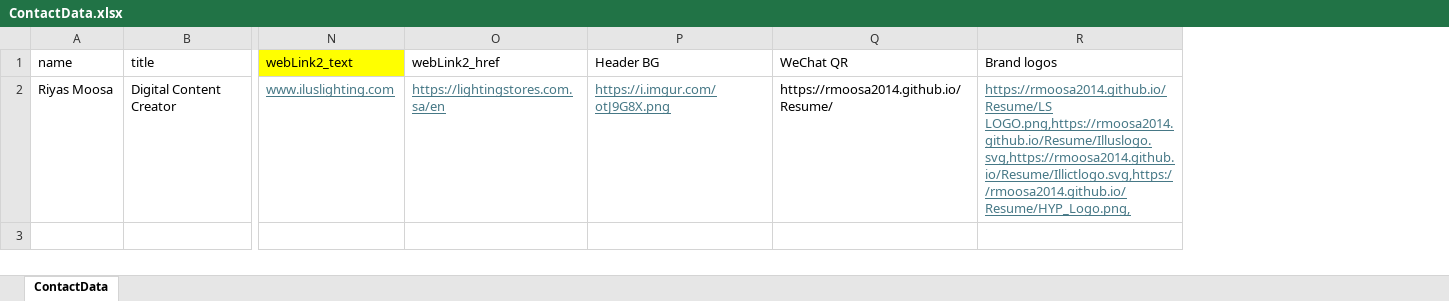
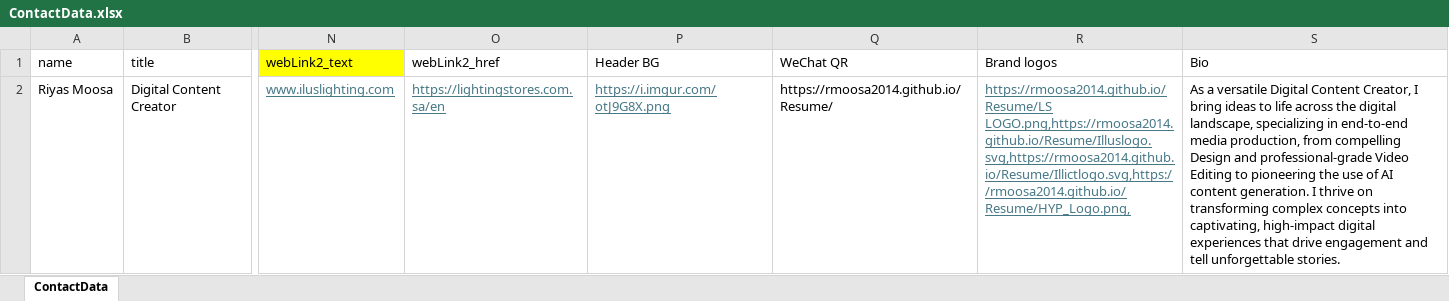
Before and after one commit to Rmoosa2014/Resume, an Excel workbook: ContactData.xlsx, sheet ContactData, drawn as a sheet; only a part is shown, gaps mark what is left out; values as stored, in another font and other column widths than the file's, no borders; the diff names each change by its address in the sheet, - before the commit and + after, or states it on an @@ line.

Commit message:
Add files via upload

```diff
--- a/ContactData.xlsx (sheet ContactData)
+++ b/ContactData.xlsx (sheet ContactData)
+column S (Bio), row 2: As a versatile Digital Content Creator, I bring ideas to life across the digital landscape, specializing in end-to-end media production, from compelling Design and professional-grade Video Editing to pioneering the use of AI content generation. I thrive on transforming complex concepts into captivating, high-impact digital experiences that drive engagement and tell unforgettable stories.
```
